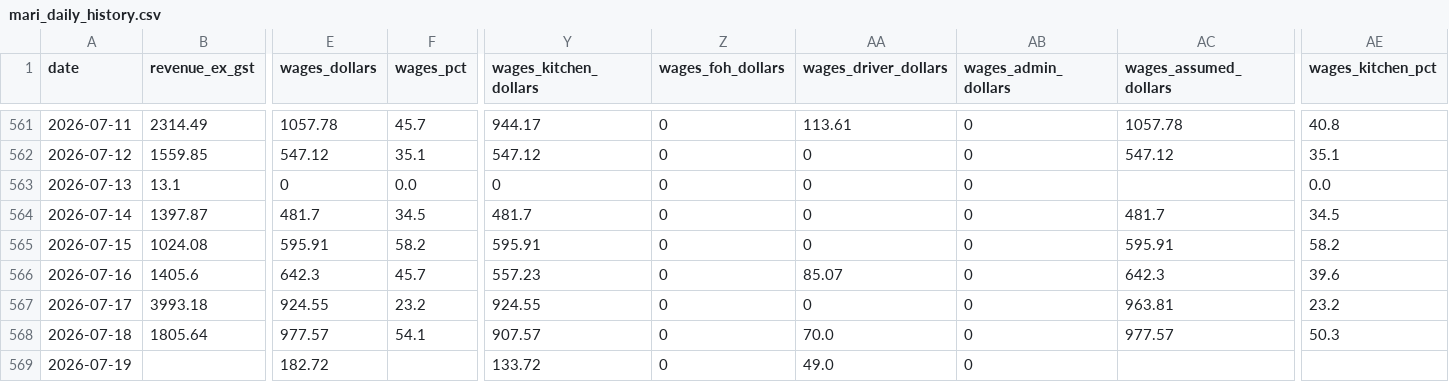
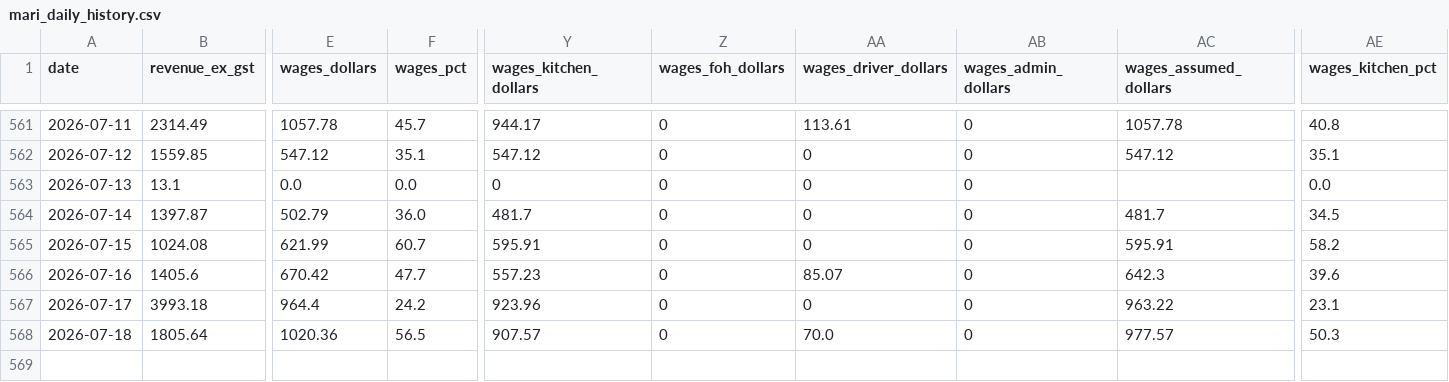
Before and after one commit to zakstowaway/mari-daily-reporting, a CSV file: data/mari_daily_history.csv, drawn as a sheet; only a part is shown, gaps mark what is left out; rows hold the shown columns only; the diff names each change by its address in the sheet, - before the commit and + after, or states it on an @@ line.

```diff
--- a/data/mari_daily_history.csv
+++ b/data/mari_daily_history.csv
-E563 (wages_dollars): 0
+E563 (wages_dollars): 0.0
-E564 (wages_dollars): 481.7
+E564 (wages_dollars): 502.79
-F564 (wages_pct): 34.5
+F564 (wages_pct): 36.0
-E565 (wages_dollars): 595.91
+E565 (wages_dollars): 621.99
-F565 (wages_pct): 58.2
+F565 (wages_pct): 60.7
-E566 (wages_dollars): 642.3
+E566 (wages_dollars): 670.42
-F566 (wages_pct): 45.7
+F566 (wages_pct): 47.7
-E567 (wages_dollars): 924.55
+E567 (wages_dollars): 964.4
-F567 (wages_pct): 23.2
+F567 (wages_pct): 24.2
-Y567 (wages_kitchen_dollars): 924.55
+Y567 (wages_kitchen_dollars): 923.96
-AC567 (wages_assumed_dollars): 963.81
+AC567 (wages_assumed_dollars): 963.22
-AE567 (wages_kitchen_pct): 23.2
+AE567 (wages_kitchen_pct): 23.1
-E568 (wages_dollars): 977.57
+E568 (wages_dollars): 1020.36
-F568 (wages_pct): 54.1
+F568 (wages_pct): 56.5
-row 569: 2026-07-19 |  | 182.72 |  | 133.72 | 0 | 49.0 | 0
```
Also changed, not shown: data/hg_daily_history.csv, data/stow_daily_history.csv, 3 other files.
